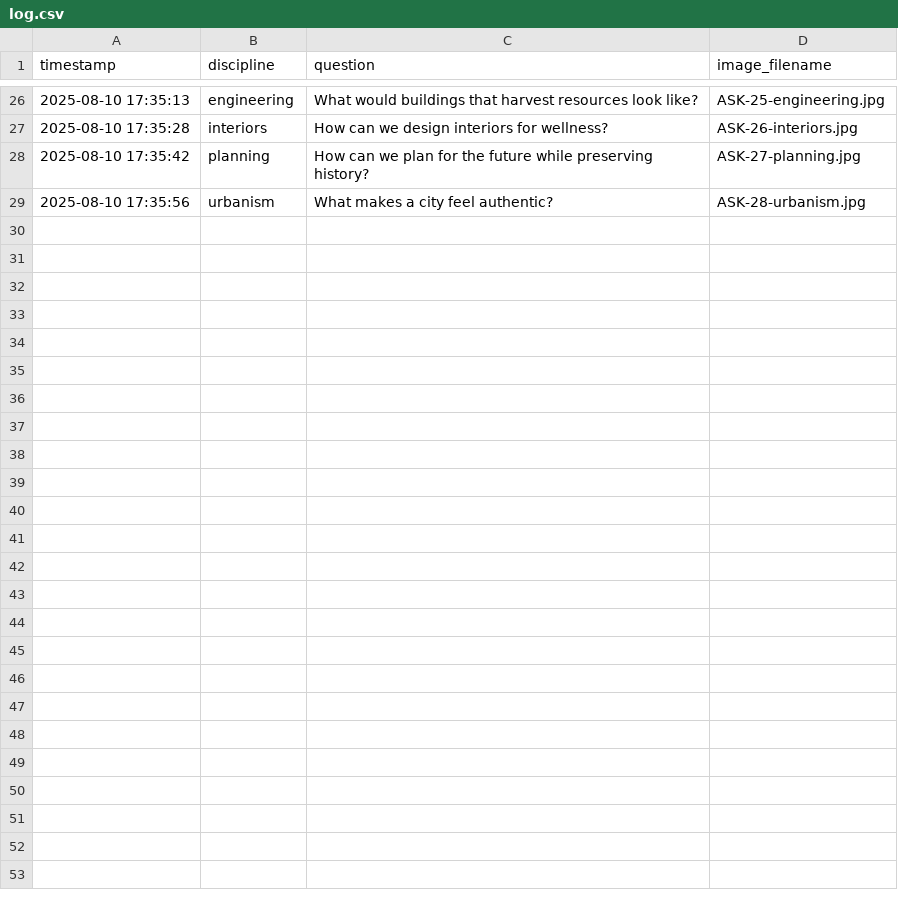
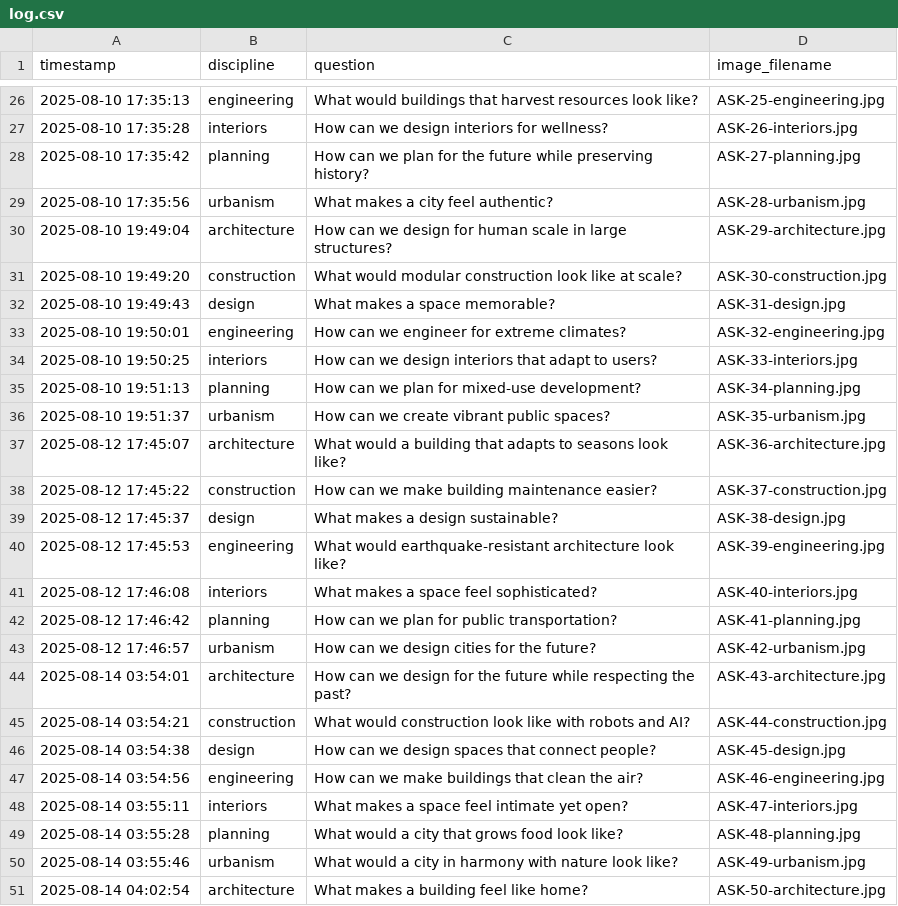
Before and after one commit to kushalsamant/ask, a CSV file: log.csv, drawn as a sheet; only a part is shown, gaps mark what is left out.

```diff
--- a/log.csv
+++ b/log.csv
@@ -29 +29,23 @@ timestamp,discipline,question,image_filename
 2025-08-10 17:35:56,urbanism,What makes a city feel authentic?,ASK-28-urbanism.jpg
+2025-08-10 19:49:04,architecture,How can we design for human scale in large structures?,ASK-29-architecture.jpg
+2025-08-10 19:49:20,construction,What would modular construction look like at scale?,ASK-30-construction.jpg
+2025-08-10 19:49:43,design,What makes a space memorable?,ASK-31-design.jpg
+2025-08-10 19:50:01,engineering,How can we engineer for extreme climates?,ASK-32-engineering.jpg
+2025-08-10 19:50:25,interiors,How can we design interiors that adapt to users?,ASK-33-interiors.jpg
+2025-08-10 19:51:13,planning,How can we plan for mixed-use development?,ASK-34-planning.jpg
+2025-08-10 19:51:37,urbanism,How can we create vibrant public spaces?,ASK-35-urbanism.jpg
+2025-08-12 17:45:07,architecture,What would a building that adapts to seasons look like?,ASK-36-architecture.jpg
+2025-08-12 17:45:22,construction,How can we make building maintenance easier?,ASK-37-construction.jpg
+2025-08-12 17:45:37,design,What makes a design sustainable?,ASK-38-design.jpg
+2025-08-12 17:45:53,engineering,What would earthquake-resistant architecture look like?,ASK-39-engineering.jpg
+2025-08-12 17:46:08,interiors,What makes a space feel sophisticated?,ASK-40-interiors.jpg
+2025-08-12 17:46:42,planning,How can we plan for public transportation?,ASK-41-planning.jpg
+2025-08-12 17:46:57,urbanism,How can we design cities for the future?,ASK-42-urbanism.jpg
+2025-08-14 03:54:01,architecture,How can we design for the future while respecting the past?,ASK-43-architecture.jpg
+2025-08-14 03:54:21,construction,What would construction look like with robots and AI?,ASK-44-construction.jpg
+2025-08-14 03:54:38,design,How can we design spaces that connect people?,ASK-45-design.jpg
+2025-08-14 03:54:56,engineering,How can we make buildings that clean the air?,ASK-46-engineering.jpg
+2025-08-14 03:55:11,interiors,What makes a space feel intimate yet open?,ASK-47-interiors.jpg
+2025-08-14 03:55:28,planning,What would a city that grows food look like?,ASK-48-planning.jpg
+2025-08-14 03:55:46,urbanism,What would a city in harmony with nature look like?,ASK-49-urbanism.jpg
+2025-08-14 04:02:54,architecture,What makes a building feel like home?,ASK-50-architecture.jpg
```
Also changed, not shown: 28 other files.
